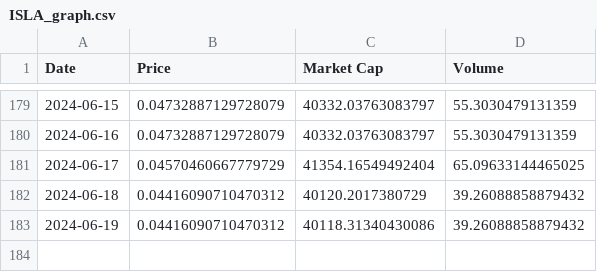
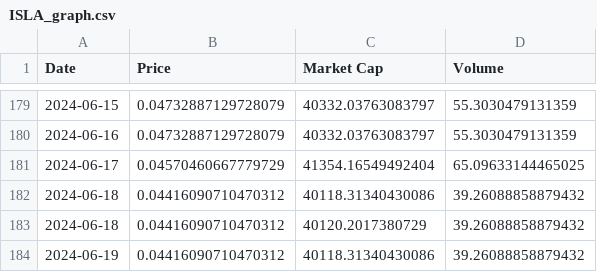
Before and after one commit to Insula-Crypto/ISLA_stats, a CSV file: ISLA_graph.csv, drawn as a sheet; only a part is shown, gaps mark what is left out.

```diff
--- a/ISLA_graph.csv
+++ b/ISLA_graph.csv
@@ -181,2 +181,3 @@ Date,Price,Market Cap,Volume
 2024-06-17,0.04570460667779729,41354.16549492404,65.09633144465025
+2024-06-18,0.04416090710470312,40118.31340430086,39.26088858879432
 2024-06-18,0.04416090710470312,40120.2017380729,39.26088858879432
```
